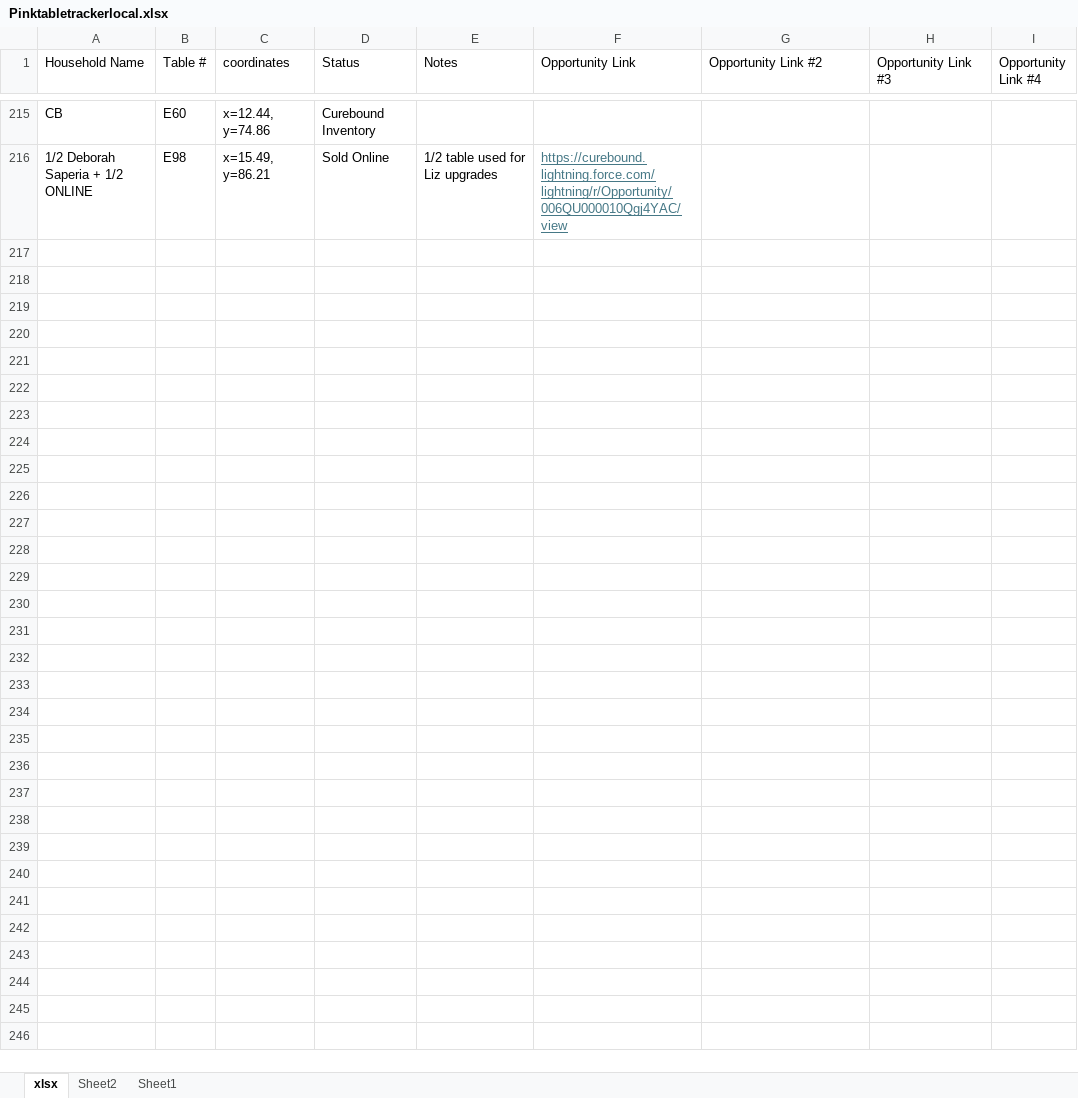
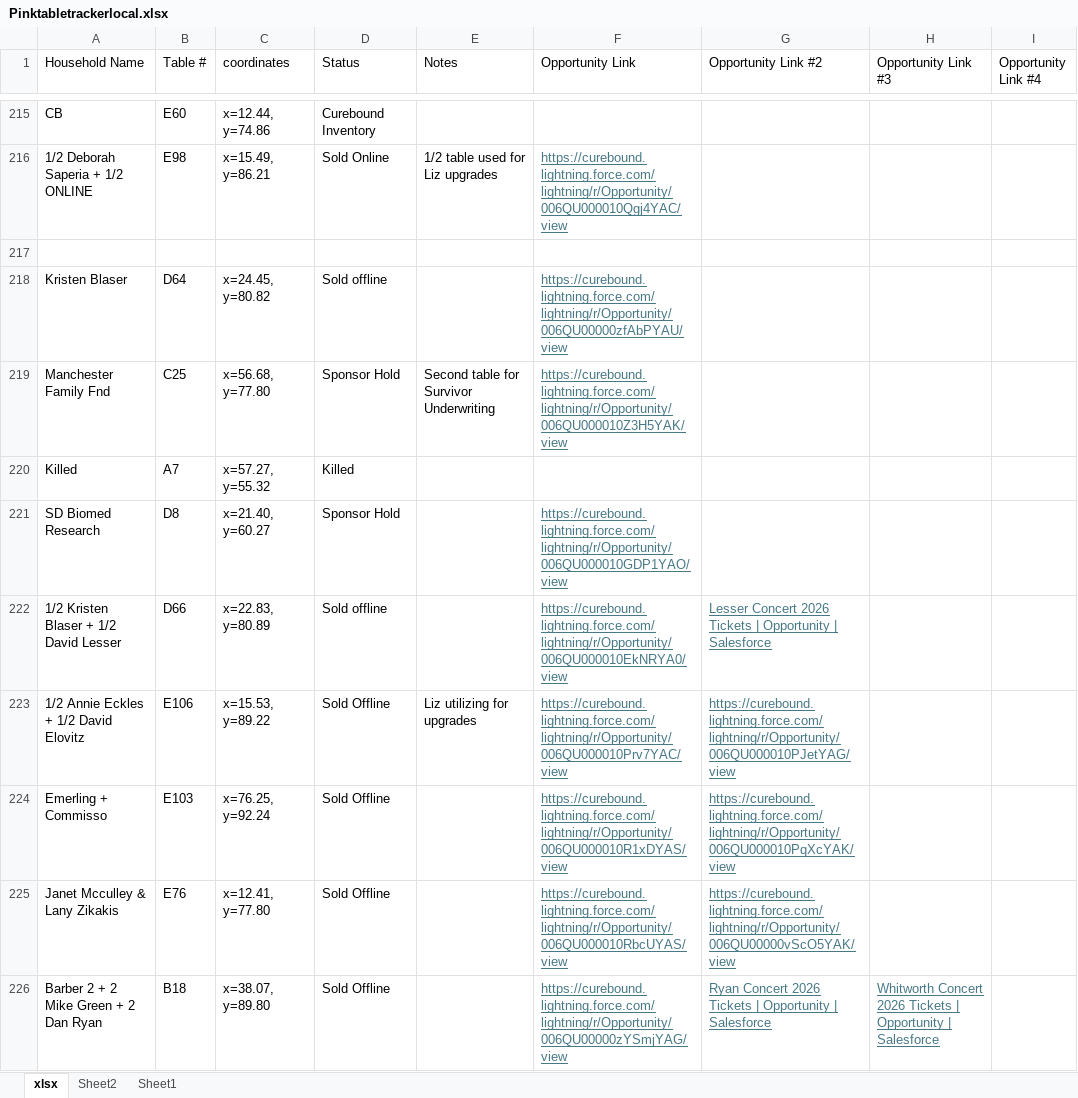
Before and after one commit to jestr-collab/TableTracker, an Excel workbook: Pinktabletrackerlocal.xlsx, sheet xlsx, drawn as a sheet; only a part is shown, gaps mark what is left out; values as stored, in another font and other column widths than the file's, no borders; the diff covers the shown part only; the diff names each change by its address in the sheet, - before the commit and + after, or states it on an @@ line.

Commit message:
Update local seating data

```diff
--- a/Pinktabletrackerlocal.xlsx (sheet xlsx)
+++ b/Pinktabletrackerlocal.xlsx (sheet xlsx)
+row 217: (empty)
+row 218: Kristen Blaser | D64 | x=24.45, y=80.82 | Sold offline |  | https://curebound.lightning.force.com/lightning/r/Opportunity/006QU00000zfAbPYAU/view
+row 219: Manchester Family Fnd | C25 | x=56.68, y=77.80 | Sponsor Hold | Second table for Survivor Underwriting | https://curebound.lightning.force.com/lightning/r/Opportunity/006QU000010Z3H5YAK/view
+row 220: Killed | A7 | x=57.27, y=55.32 | Killed
+row 221: SD Biomed Research | D8 | x=21.40, y=60.27 | Sponsor Hold |  | https://curebound.lightning.force.com/lightning/r/Opportunity/006QU000010GDP1YAO/view
+row 222: 1/2 Kristen Blaser + 1/2 David Lesser | D66 | x=22.83, y=80.89 | Sold offline |  | https://curebound.lightning.force.com/lightning/r/Opportunity/006QU000010EkNRYA0/view | Lesser Concert 2026 Tickets | Opportunity | Salesforce
+row 223: 1/2 Annie Eckles + 1/2 David Elovitz | E106 | x=15.53, y=89.22 | Sold Offline | Liz utilizing for upgrades | https://curebound.lightning.force.com/lightning/r/Opportunity/006QU000010Prv7YAC/view | https://curebound.lightning.force.com/lightning/r/Opportunity/006QU000010PJetYAG/view
+row 224: Emerling + Commisso | E103 | x=76.25, y=92.24 | Sold Offline |  | https://curebound.lightning.force.com/lightning/r/Opportunity/006QU000010R1xDYAS/view | https://curebound.lightning.force.com/lightning/r/Opportunity/006QU000010PqXcYAK/view
+row 225: Janet Mcculley & Lany Zikakis | E76 | x=12.41, y=77.80 | Sold Offline |  | https://curebound.lightning.force.com/lightning/r/Opportunity/006QU000010RbcUYAS/view | https://curebound.lightning.force.com/lightning/r/Opportunity/006QU00000vScO5YAK/view
+row 226: Barber 2 + 2 Mike Green + 2 Dan Ryan | B18 | x=38.07, y=89.80 | Sold Offline |  | https://curebound.lightning.force.com/lightning/r/Opportunity/006QU00000zYSmjYAG/view | Ryan Concert 2026 Tickets | Opportunity | Salesforce | Whitworth Concert 2026 Tickets | Opportunity | Salesforce
```
Also changed, not shown: 79 added rows elsewhere in this sheet.
